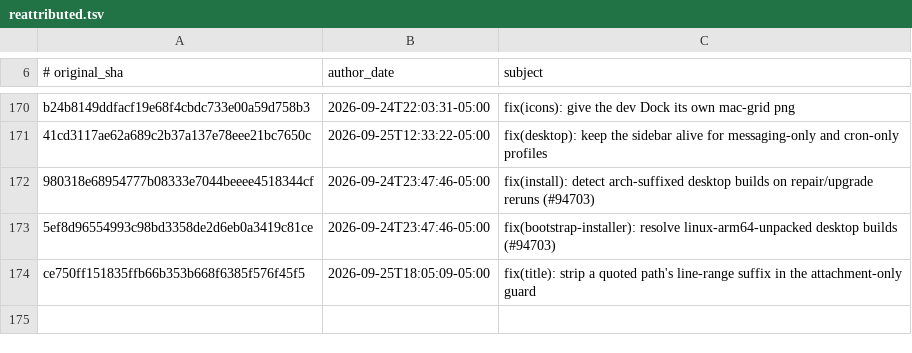
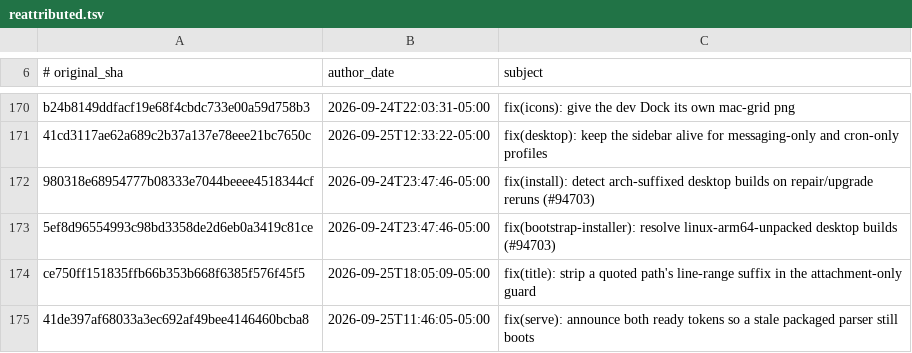
Before and after one commit to 01NGVI-QINGYI/hermes-agent, a TSV file: contributors/reattributed.tsv, drawn as a sheet; only a part is shown, gaps mark what is left out; the diff names each change by its address in the sheet, - before the commit and + after, or states it on an @@ line.

Commit message:
chore(attribution): re-attribute 41de397af6 to OutThisLife
Original: 41de397af68033a3ec692af49bee4146460bcba8
Subject:  fix(serve): announce both ready tokens so a stale packaged parser still boots

The original commit was authored as `Hermes Agent <agent@hermes.local>`,
an unverifiable address, so GitHub credited it to no one. This commit
restores attribution to its author; it changes no code.

Re-attributes: 41de397af68033a3ec692af49bee4146460bcba8

```diff
--- a/contributors/reattributed.tsv
+++ b/contributors/reattributed.tsv
+row 175: 41de397af68033a3ec692af49bee4146460bcba8 | 2026-09-25T11:46:05-05:00 | fix(serve): announce both ready tokens so a stale packaged parser still boots
```
